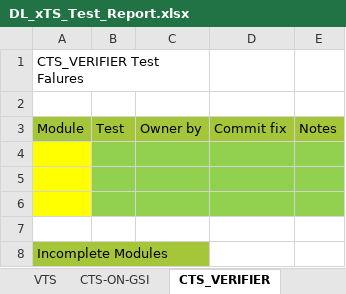
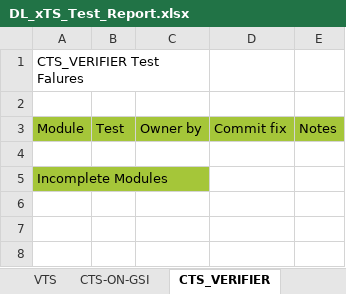
Before and after one commit to xdh2580/AutoWork, an Excel workbook: DL_xTS_Test_Report.xlsx, sheet CTS_VERIFIER, drawn as a sheet; values as stored, in another font and other column widths than the file's, no borders; the diff names each change by its address in the sheet, - before the commit and + after, or states it on an @@ line.

```diff
--- a/DL_xTS_Test_Report.xlsx (sheet CTS_VERIFIER)
+++ b/DL_xTS_Test_Report.xlsx (sheet CTS_VERIFIER)
-A4 fill: #FFFF00
+A4 fill: none
-B4:E4 fill: #92D050
+B4:E4 fill: none
-row 5: (empty)
-row 6: (empty)
-row 7: (empty)
```
Also changed, not shown: sheet Summary, other sheet tabs, 2 other files.
